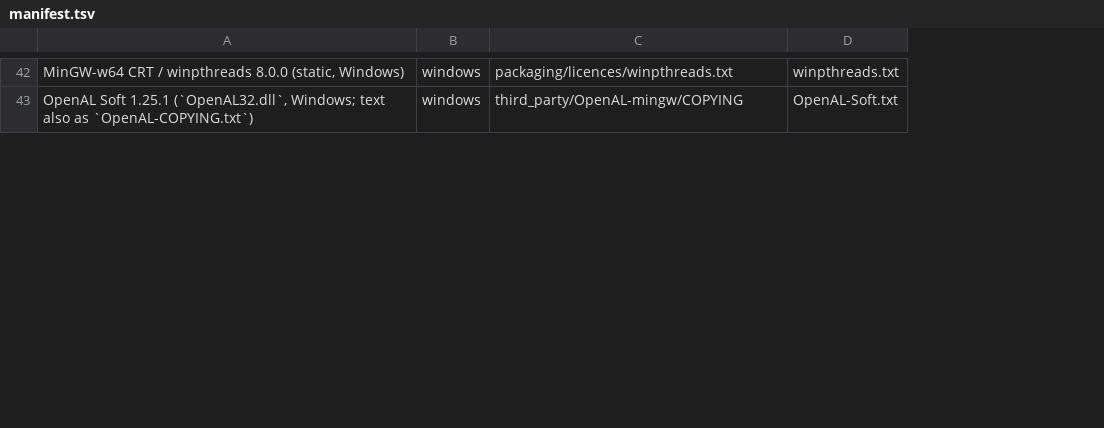
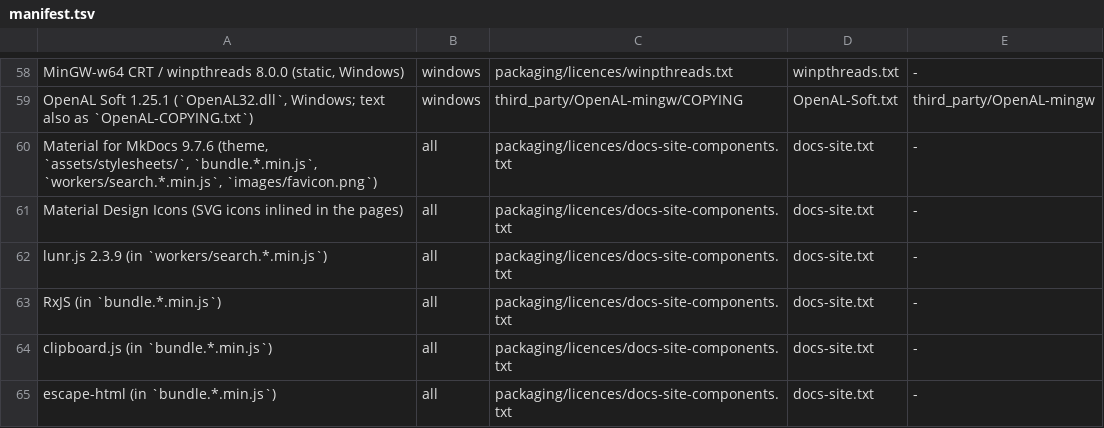
Before and after one commit to 907470/openpete, a TSV file: packaging/licences/manifest.tsv, drawn as a sheet; only a part is shown, gaps mark what is left out; the diff covers the shown part only; the diff names each change by its address in the sheet, - before the commit and + after, or states it on an @@ line.

Commit message:
packaging: complete the licence notices and harden the licence check
NOTICE and the manifest gain the spyro-2/3 decomps, SDL's embedded
hidapi, yuv2rgb and notices, ImGui's embedded fonts, the docs site's
third-party files, the glslang licence set and the PSXRecomp runner's
FFmpeg-derived decoder. dist_compliance.py refuses nested third_party
licence files, uncovered third_party directories, missing sources and
stale packaging texts, with a self-test. Adds a developer provenance page.

```diff
--- a/packaging/licences/manifest.tsv
+++ b/packaging/licences/manifest.tsv
+column E, rows 58-59: - | third_party/OpenAL-mingw
+row 60: Material for MkDocs 9.7.6 (theme, `assets/stylesheets/`, `bundle.*.min.js`, `workers/search.*.min.js`, `images/favicon.png`) | all | packaging/licences/docs-site-components.txt | docs-site.txt | -
+row 61: Material Design Icons (SVG icons inlined in the pages) | all | packaging/licences/docs-site-components.txt | docs-site.txt | -
+row 62: lunr.js 2.3.9 (in `workers/search.*.min.js`) | all | packaging/licences/docs-site-components.txt | docs-site.txt | -
+row 63: RxJS (in `bundle.*.min.js`) | all | packaging/licences/docs-site-components.txt | docs-site.txt | -
+row 64: clipboard.js (in `bundle.*.min.js`) | all | packaging/licences/docs-site-components.txt | docs-site.txt | -
+row 65: escape-html (in `bundle.*.min.js`) | all | packaging/licences/docs-site-components.txt | docs-site.txt | -
```
Also changed, not shown: 29 added rows and 2 edited cells elsewhere in this file, 11 other files.
